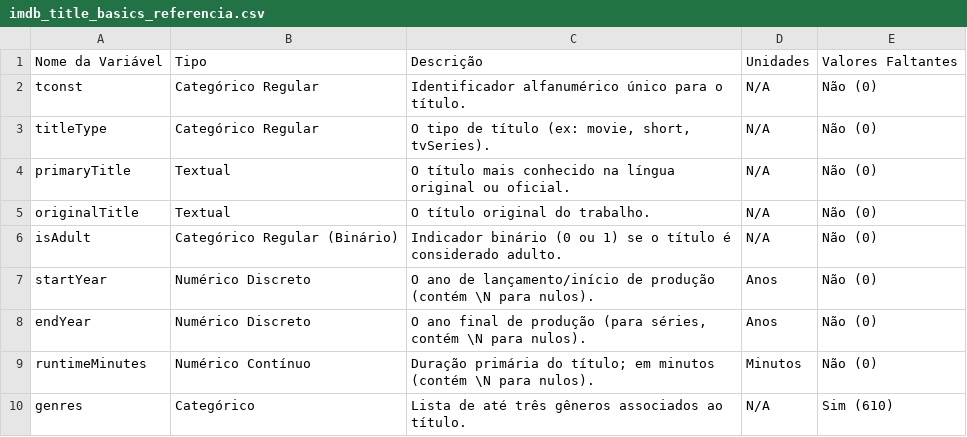
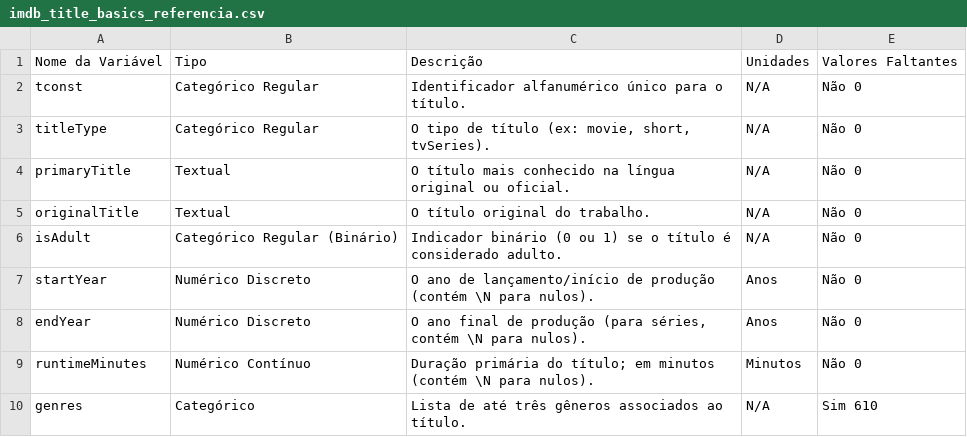
Before and after one commit to alyciandrade/ciencia-de-dados, a CSV file: references/imdb_title_basics_referencia.csv, drawn as a sheet.

Commit message:
Correção

```diff
--- a/references/imdb_title_basics_referencia.csv
+++ b/references/imdb_title_basics_referencia.csv
@@ -1,10 +1,10 @@
 Nome da Variável;Tipo;Descrição;Unidades;Valores Faltantes
-tconst;Categórico Regular;"Identificador alfanumérico único para o título.";N/A;"Não (0)"
-titleType;Categórico Regular;"O tipo de título (ex: movie, short, tvSeries).";N/A;"Não (0)"
-primaryTitle;Textual;"O título mais conhecido na língua original ou oficial.";N/A;"Não (0)"
-originalTitle;Textual;"O título original do trabalho.";N/A;"Não (0)"
-isAdult;Categórico Regular (Binário);"Indicador binário (0 ou 1) se o título é considerado adulto.";N/A;"Não (0)"
-startYear;Numérico Discreto;"O ano de lançamento/início de produção (contém \N para nulos).";Anos;"Não (0)"
-endYear;Numérico Discreto;"O ano final de produção (para séries, contém \N para nulos).";Anos;"Não (0)"
-runtimeMinutes;Numérico Contínuo;"Duração primária do título; em minutos (contém \N para nulos).";Minutos;"Não (0)"
-genres;Categórico;"Lista de até três gêneros associados ao título.";N/A;"Sim (610)"
+tconst;Categórico Regular;"Identificador alfanumérico único para o título.";N/A;"Não 0"
+titleType;Categórico Regular;"O tipo de título (ex: movie, short, tvSeries).";N/A;"Não 0"
+primaryTitle;Textual;"O título mais conhecido na língua original ou oficial.";N/A;"Não 0"
+originalTitle;Textual;"O título original do trabalho.";N/A;"Não 0"
+isAdult;Categórico Regular (Binário);"Indicador binário (0 ou 1) se o título é considerado adulto.";N/A;"Não 0"
+startYear;Numérico Discreto;"O ano de lançamento/início de produção (contém \N para nulos).";Anos;"Não 0"
+endYear;Numérico Discreto;"O ano final de produção (para séries, contém \N para nulos).";Anos;"Não 0"
+runtimeMinutes;Numérico Contínuo;"Duração primária do título; em minutos (contém \N para nulos).";Minutos;"Não 0"
+genres;Categórico;"Lista de até três gêneros associados ao título.";N/A;"Sim 610"
```
